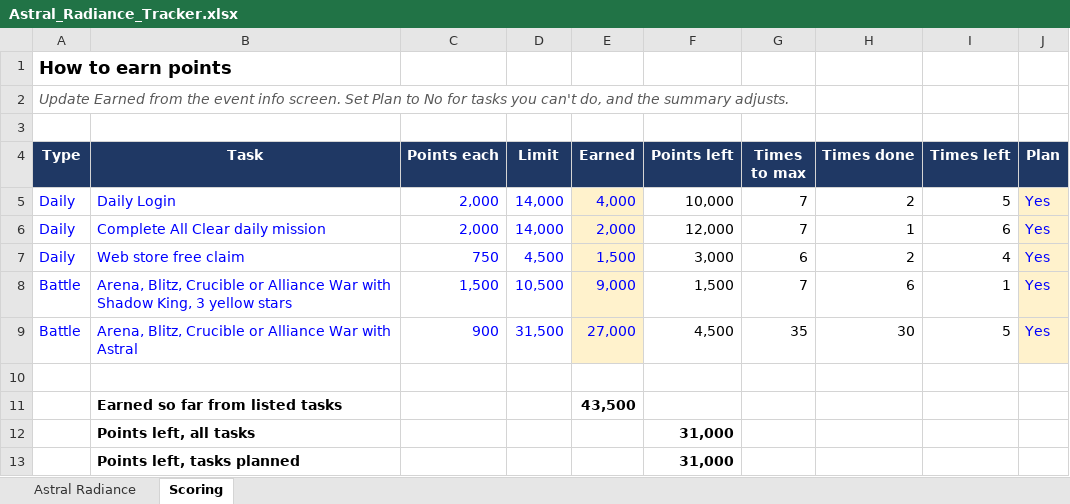
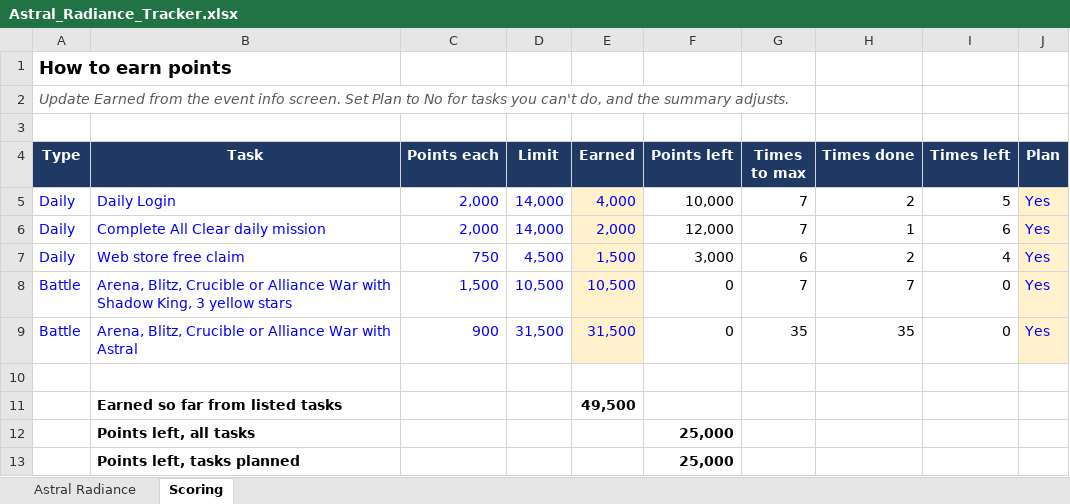
Before and after one commit to mansaalman01-maker/Marvel-Strike-Force-Planning, an Excel workbook: Astral_Radiance_Tracker.xlsx, sheet Scoring, drawn as a sheet; values as stored, in another font and other column widths than the file's, no borders; the diff names each change by its address in the sheet, - before the commit and + after, or states it on an @@ line.

```diff
--- a/Astral_Radiance_Tracker.xlsx (sheet Scoring)
+++ b/Astral_Radiance_Tracker.xlsx (sheet Scoring)
-E8 (Earned): 9,000
+E8 (Earned): 10,500
-F8 (Points left): 1,500
+F8 (Points left): 0
-H8 (Times done): 6
+H8 (Times done): 7
-I8 (Times left): 1
+I8 (Times left): 0
-E9 (Earned): 27,000
+E9 (Earned): 31,500
-F9 (Points left): 4,500
+F9 (Points left): 0
-H9 (Times done): 30
+H9 (Times done): 35
-I9 (Times left): 5
+I9 (Times left): 0
-E11 (Earned): 43,500
+E11 (Earned): 49,500
-F12:F13 (Points left): 31,000
+F12:F13 (Points left): 25,000
```
Also changed, not shown: sheet Astral Radiance.
